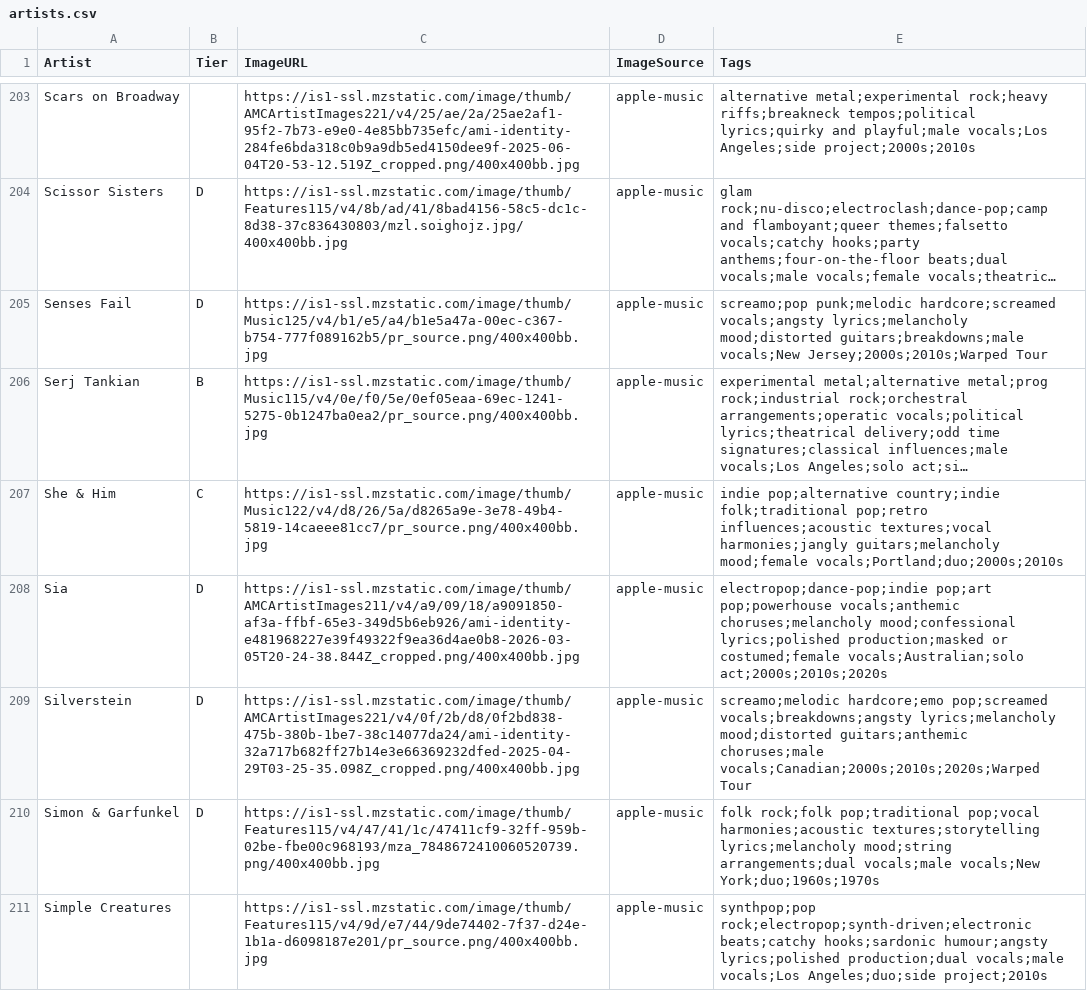
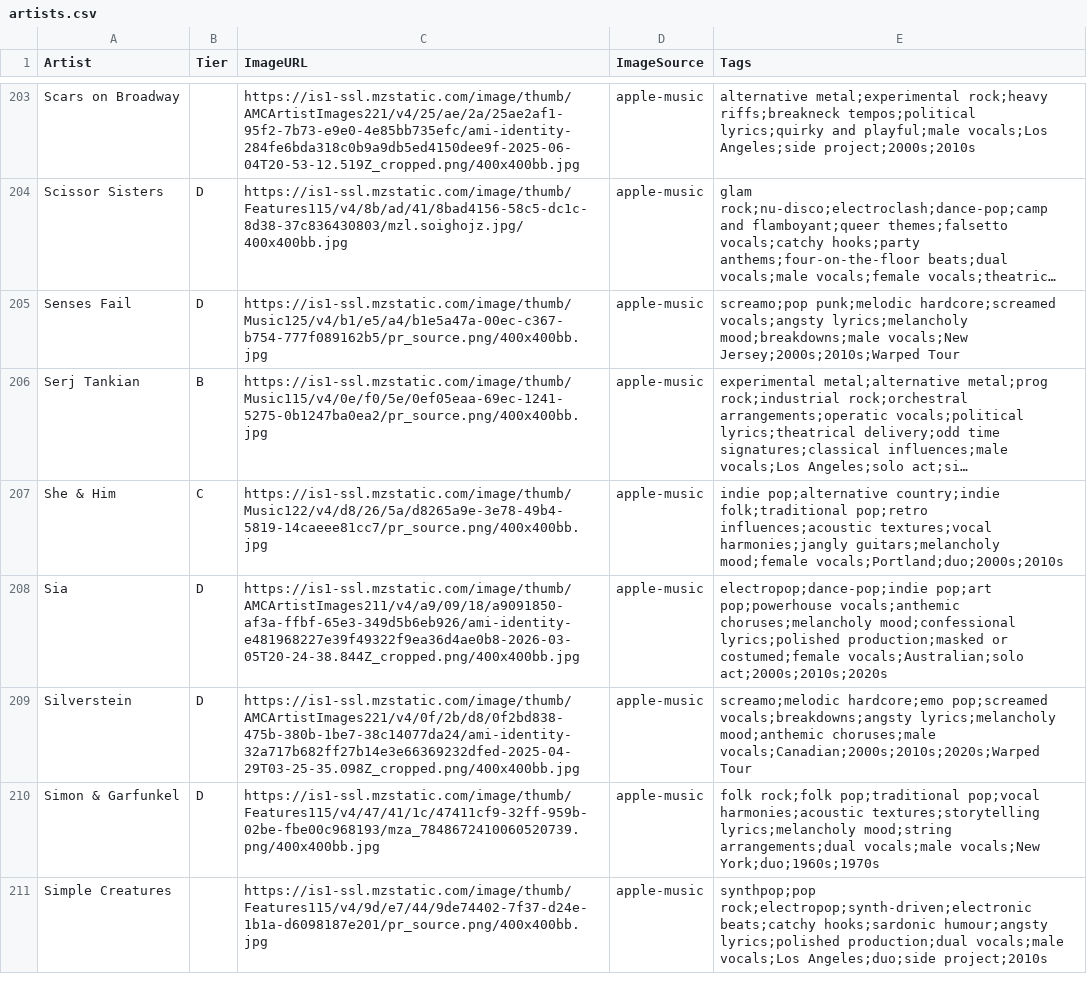
Before and after one commit to michaelficarra/music, a CSV file: data/artists.csv, drawn as a sheet; only a part is shown, gaps mark what is left out; long unchanged cells end in …; the diff covers the shown part only; the diff names each change by its address in the sheet, - before the commit and + after, or states it on an @@ line.

```diff
--- a/data/artists.csv
+++ b/data/artists.csv
-E205 (Tags): …vocals;angsty lyrics;melancholy mood;distorted guitars;breakdowns;male vocals;New Jersey;2000s;2010s;Warped…
+E205 (Tags): …vocals;angsty lyrics;melancholy mood;breakdowns;male vocals;New Jersey;2000s;2010s;Warped…
-E209 (Tags): …vocals;breakdowns;angsty lyrics;melancholy mood;distorted guitars;anthemic choruses;male vocals;Canadian;2000s;2010s;2020s;Warped…
+E209 (Tags): …vocals;breakdowns;angsty lyrics;melancholy mood;anthemic choruses;male vocals;Canadian;2000s;2010s;2020s;Warped…
```
Also changed, not shown: 45 edited cells elsewhere in this file, 16 other files.
